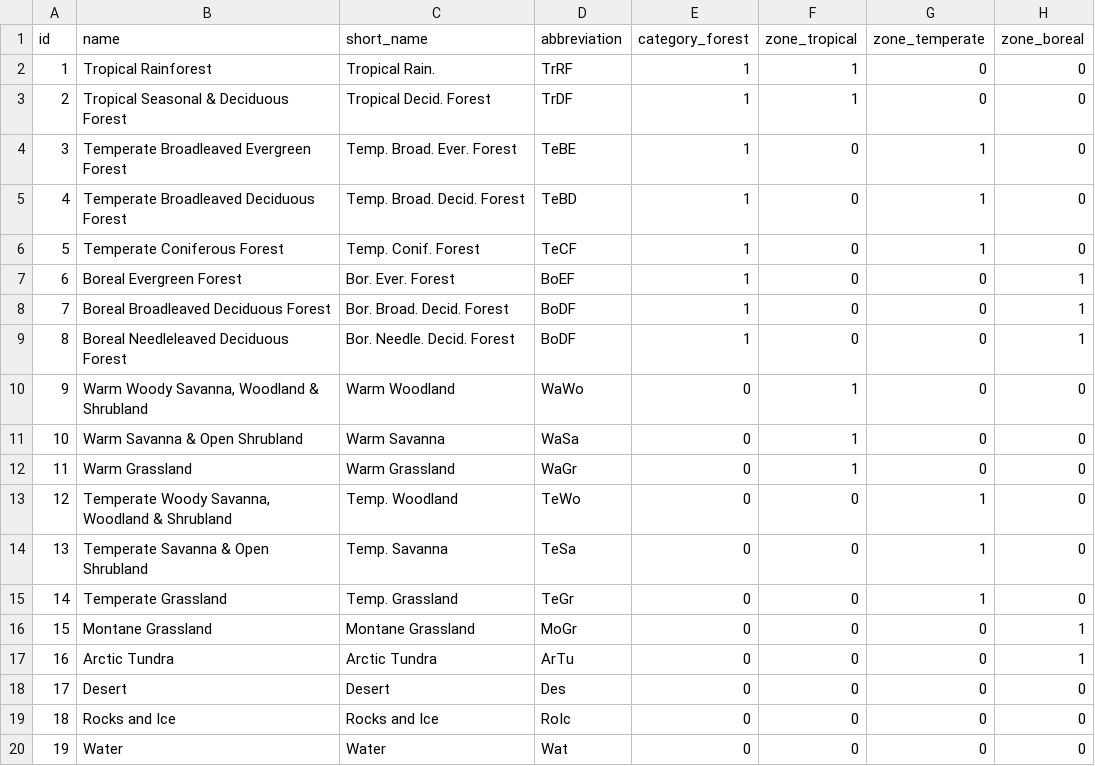
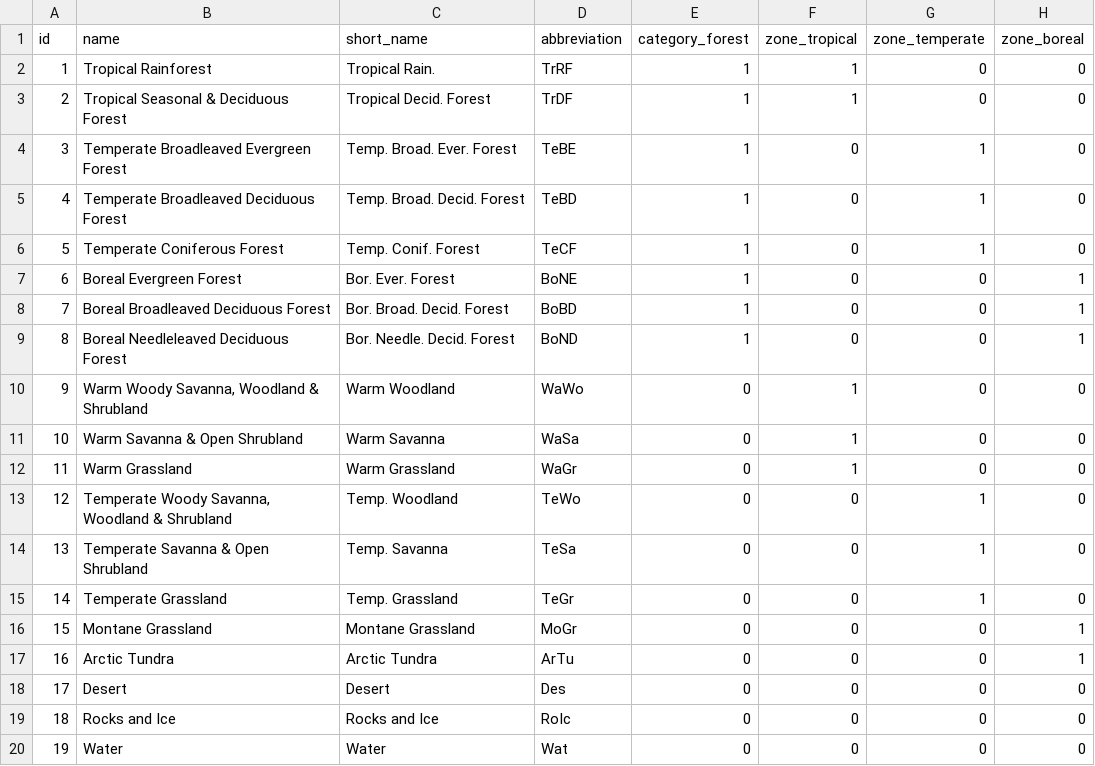
Before and after one commit to pik-tess/boundaries, a CSV file: inst/extdata/biomes.csv, drawn as a sheet.

Commit message:
fixed mistake in biome abbrv table

```diff
--- a/inst/extdata/biomes.csv
+++ b/inst/extdata/biomes.csv
@@ -6,5 +6,5 @@ id;name;short_name;abbreviation;category_forest;zone_tropical;zone_temperate;zon
 5;Temperate Coniferous Forest;Temp. Conif. Forest;TeCF;1;0;1;0
-6;Boreal Evergreen Forest;Bor. Ever. Forest;BoEF;1;0;0;1
-7;Boreal Broadleaved Deciduous Forest;Bor. Broad. Decid. Forest;BoDF;1;0;0;1
-8;Boreal Needleleaved Deciduous Forest;Bor. Needle. Decid. Forest;BoDF;1;0;0;1
+6;Boreal Evergreen Forest;Bor. Ever. Forest;BoNE;1;0;0;1
+7;Boreal Broadleaved Deciduous Forest;Bor. Broad. Decid. Forest;BoBD;1;0;0;1
+8;Boreal Needleleaved Deciduous Forest;Bor. Needle. Decid. Forest;BoND;1;0;0;1
 9;Warm Woody Savanna, Woodland & Shrubland;Warm Woodland;WaWo;0;1;0;0
```
